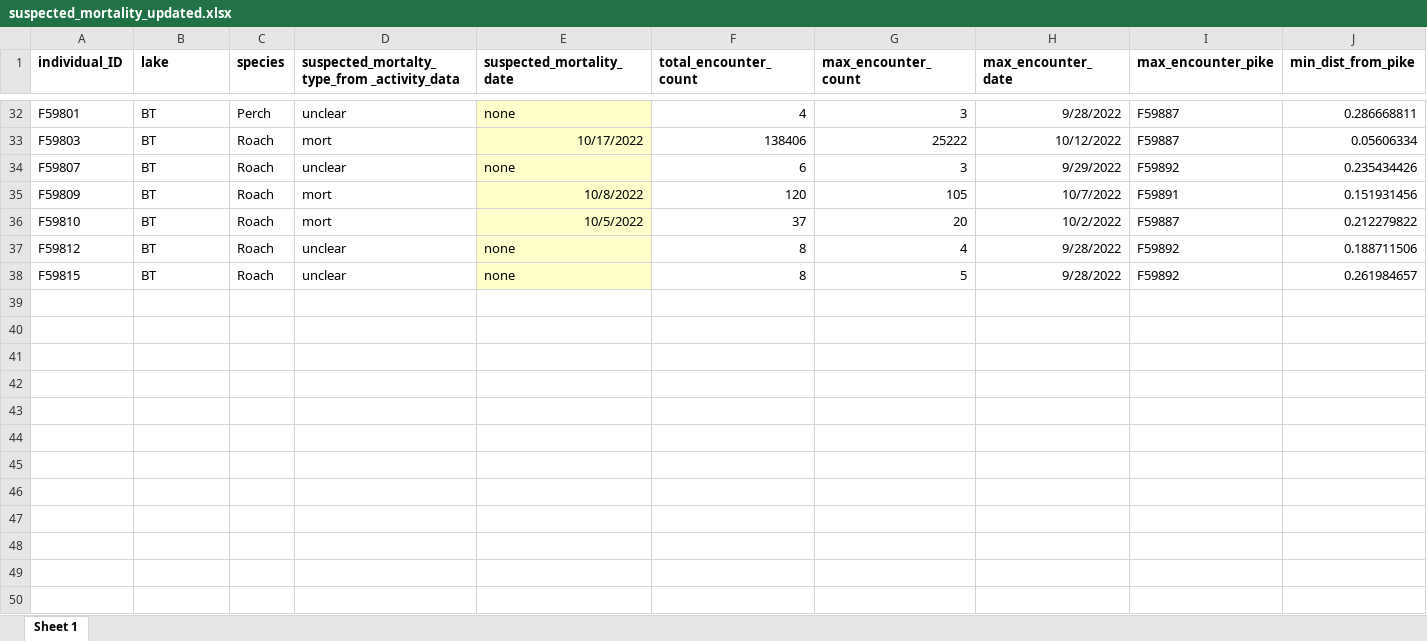
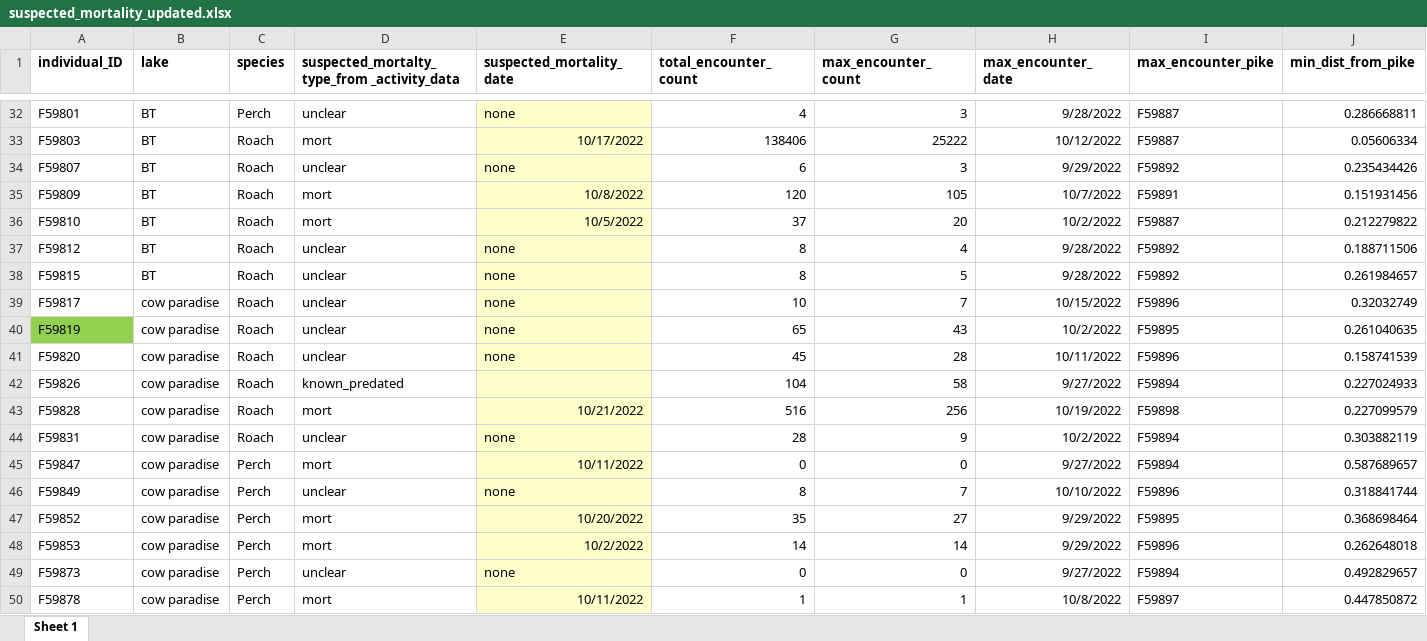
Before and after one commit to mrmic1/drugged_lakes, an Excel workbook: data/encounters/suspected_mortality_updated.xlsx, sheet Sheet 1, drawn as a sheet; only a part is shown, gaps mark what is left out; values as stored, in another font and other column widths than the file's, no borders; rows hold the shown columns only; the diff names each change by its address in the sheet, - before the commit and + after, or states it on an @@ line.

Commit message:
Updated encounter summaries and script

```diff
--- a/data/encounters/suspected_mortality_updated.xlsx (sheet Sheet 1)
+++ b/data/encounters/suspected_mortality_updated.xlsx (sheet Sheet 1)
+row 39: F59817 | cow paradise | Roach | unclear | none | 10 | 7 | 10/15/2022 | F59896 | 0.32032749
+row 40: F59819 | cow paradise | Roach | unclear | none | 65 | 43 | 10/2/2022 | F59895 | 0.261040635
+row 41: F59820 | cow paradise | Roach | unclear | none | 45 | 28 | 10/11/2022 | F59896 | 0.158741539
+row 42: F59826 | cow paradise | Roach | known_predated |  | 104 | 58 | 9/27/2022 | F59894 | 0.227024933
+row 43: F59828 | cow paradise | Roach | mort | 10/21/2022 | 516 | 256 | 10/19/2022 | F59898 | 0.227099579
+row 44: F59831 | cow paradise | Roach | unclear | none | 28 | 9 | 10/2/2022 | F59894 | 0.303882119
+row 45: F59847 | cow paradise | Perch | mort | 10/11/2022 | 0 | 0 | 9/27/2022 | F59894 | 0.587689657
+row 46: F59849 | cow paradise | Perch | unclear | none | 8 | 7 | 10/10/2022 | F59896 | 0.318841744
+row 47: F59852 | cow paradise | Perch | mort | 10/20/2022 | 35 | 27 | 9/29/2022 | F59895 | 0.368698464
+row 48: F59853 | cow paradise | Perch | mort | 10/2/2022 | 14 | 14 | 9/29/2022 | F59896 | 0.262648018
+row 49: F59873 | cow paradise | Perch | unclear | none | 0 | 0 | 9/27/2022 | F59894 | 0.492829657
+row 50: F59878 | cow paradise | Perch | mort | 10/11/2022 | 1 | 1 | 10/8/2022 | F59897 | 0.447850872
```
Also changed, not shown: 15 other files.
